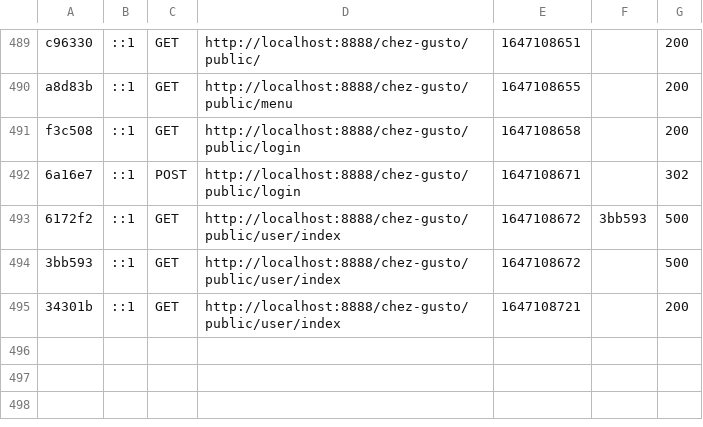
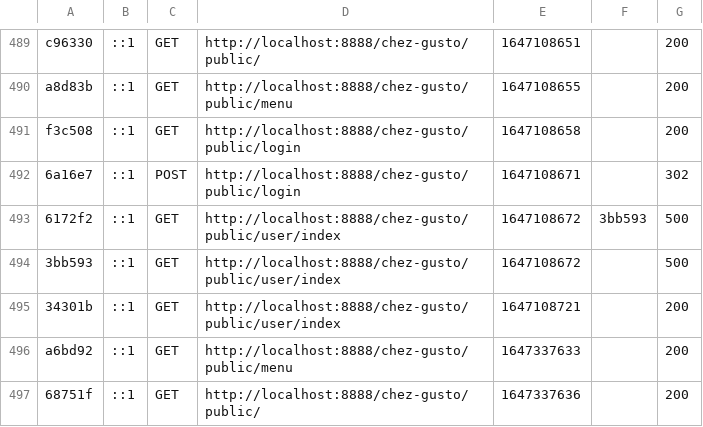
Before and after one commit to ProjetSymfony1/Projet, a CSV file: var/cache/dev/profiler/index.csv, drawn as a sheet; only a part is shown, gaps mark what is left out; the diff names each change by its address in the sheet, - before the commit and + after, or states it on an @@ line.

```diff
--- a/var/cache/dev/profiler/index.csv
+++ b/var/cache/dev/profiler/index.csv
+row 496: a6bd92 | ::1 | GET | http://localhost:8888/chez-gusto/public/menu | 1647337633 |  | 200
+row 497: 68751f | ::1 | GET | http://localhost:8888/chez-gusto/public/ | 1647337636 |  | 200
```
Also changed, not shown: 3 other files.
